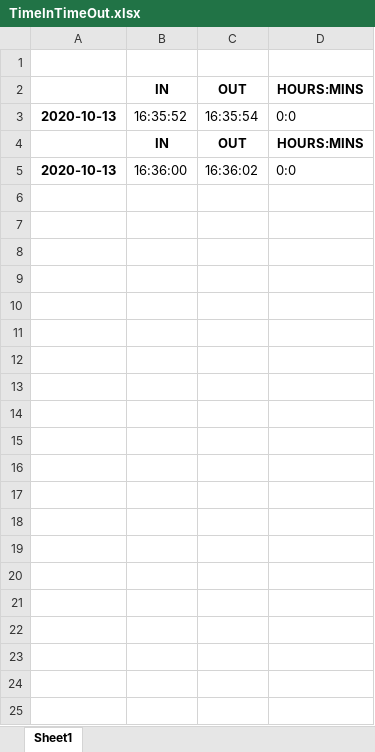
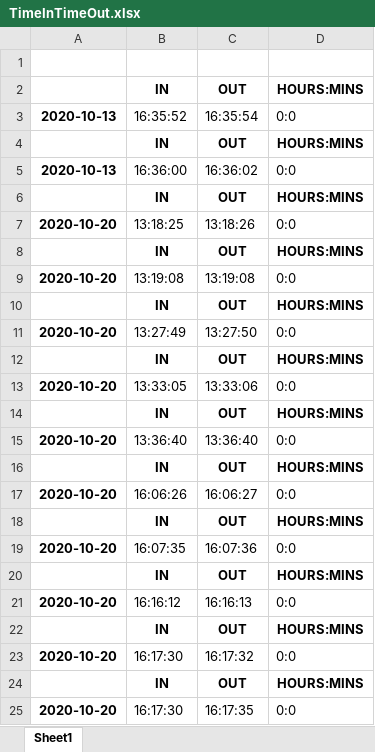
Before and after one commit to RiskyClick/TimeCard, an Excel workbook: TimeInTimeOut.xlsx, sheet Sheet1, drawn as a sheet; only a part is shown; values as stored, in another font and other column widths than the file's, no borders; the diff covers the shown part only; the diff names each change by its address in the sheet, - before the commit and + after, or states it on an @@ line.

Commit message:
more design tweeking, toggle entry field when forgot to clock in

```diff
--- a/TimeInTimeOut.xlsx (sheet Sheet1)
+++ b/TimeInTimeOut.xlsx (sheet Sheet1)
+row 6:  | IN | OUT | HOURS:MINS
+row 7: 2020-10-20 | 13:18:25 | 13:18:26 | 0:0
+row 8:  | IN | OUT | HOURS:MINS
+row 9: 2020-10-20 | 13:19:08 | 13:19:08 | 0:0
+row 10:  | IN | OUT | HOURS:MINS
+row 11: 2020-10-20 | 13:27:49 | 13:27:50 | 0:0
+row 12:  | IN | OUT | HOURS:MINS
+row 13: 2020-10-20 | 13:33:05 | 13:33:06 | 0:0
+row 14:  | IN | OUT | HOURS:MINS
+row 15: 2020-10-20 | 13:36:40 | 13:36:40 | 0:0
+row 16:  | IN | OUT | HOURS:MINS
+row 17: 2020-10-20 | 16:06:26 | 16:06:27 | 0:0
+row 18:  | IN | OUT | HOURS:MINS
+row 19: 2020-10-20 | 16:07:35 | 16:07:36 | 0:0
+row 20:  | IN | OUT | HOURS:MINS
+row 21: 2020-10-20 | 16:16:12 | 16:16:13 | 0:0
+row 22:  | IN | OUT | HOURS:MINS
+row 23: 2020-10-20 | 16:17:30 | 16:17:32 | 0:0
+row 24:  | IN | OUT | HOURS:MINS
+row 25: 2020-10-20 | 16:17:30 | 16:17:35 | 0:0
```
Also changed, not shown: 14 added rows elsewhere in this sheet, 5 other files.
